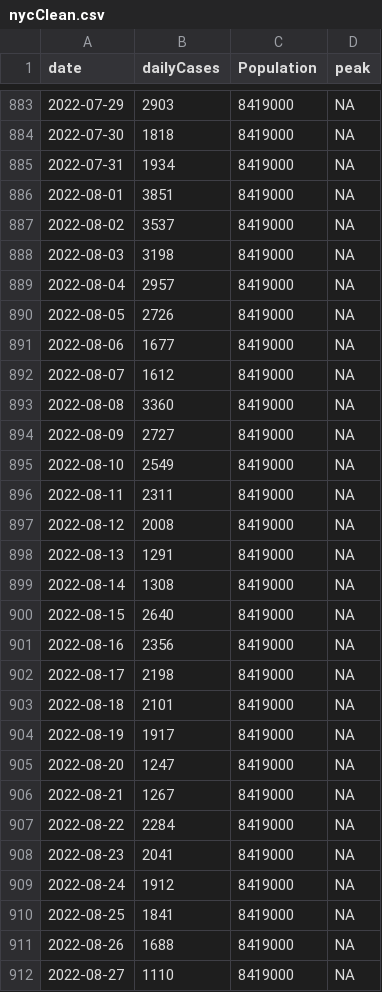
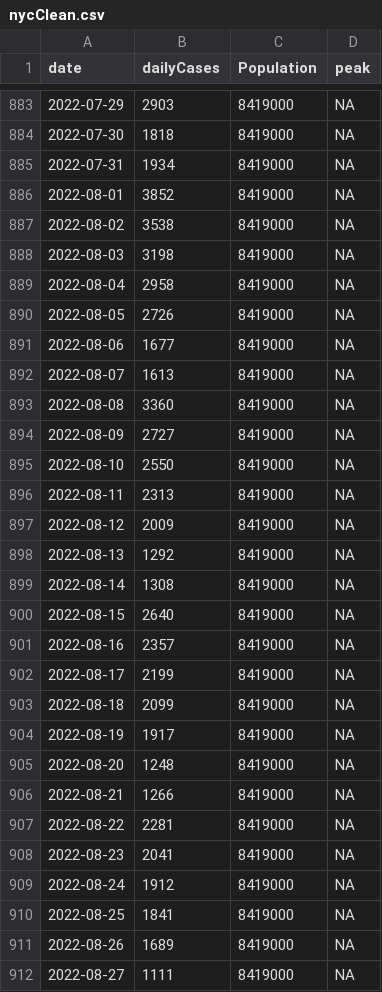
Before and after one commit to ceward18/epidemicBCM, a CSV file: data_analysis/data/nycClean.csv, drawn as a sheet; only a part is shown, gaps mark what is left out; the diff covers the shown part only.

Commit message:
update peaks 2 and 4 data

```diff
--- a/data_analysis/data/nycClean.csv
+++ b/data_analysis/data/nycClean.csv
@@ -885,24 +885,24 @@ date,dailyCases,Population,peak
 2022-07-31,1934,8419000,NA
-2022-08-01,3851,8419000,NA
-2022-08-02,3537,8419000,NA
+2022-08-01,3852,8419000,NA
+2022-08-02,3538,8419000,NA
 2022-08-03,3198,8419000,NA
-2022-08-04,2957,8419000,NA
+2022-08-04,2958,8419000,NA
 2022-08-05,2726,8419000,NA
 2022-08-06,1677,8419000,NA
-2022-08-07,1612,8419000,NA
+2022-08-07,1613,8419000,NA
 2022-08-08,3360,8419000,NA
 2022-08-09,2727,8419000,NA
-2022-08-10,2549,8419000,NA
-2022-08-11,2311,8419000,NA
-2022-08-12,2008,8419000,NA
-2022-08-13,1291,8419000,NA
+2022-08-10,2550,8419000,NA
+2022-08-11,2313,8419000,NA
+2022-08-12,2009,8419000,NA
+2022-08-13,1292,8419000,NA
 2022-08-14,1308,8419000,NA
 2022-08-15,2640,8419000,NA
-2022-08-16,2356,8419000,NA
-2022-08-17,2198,8419000,NA
-2022-08-18,2101,8419000,NA
+2022-08-16,2357,8419000,NA
+2022-08-17,2199,8419000,NA
+2022-08-18,2099,8419000,NA
 2022-08-19,1917,8419000,NA
-2022-08-20,1247,8419000,NA
-2022-08-21,1267,8419000,NA
-2022-08-22,2284,8419000,NA
+2022-08-20,1248,8419000,NA
+2022-08-21,1266,8419000,NA
+2022-08-22,2281,8419000,NA
 2022-08-23,2041,8419000,NA
@@ -910,3 +910,3 @@ date,dailyCases,Population,peak
 2022-08-25,1841,8419000,NA
-2022-08-26,1688,8419000,NA
-2022-08-27,1110,8419000,NA
+2022-08-26,1689,8419000,NA
+2022-08-27,1111,8419000,NA
```
Also changed, not shown: 7 added rows and 128 edited cells elsewhere in this file, 9 other files.
